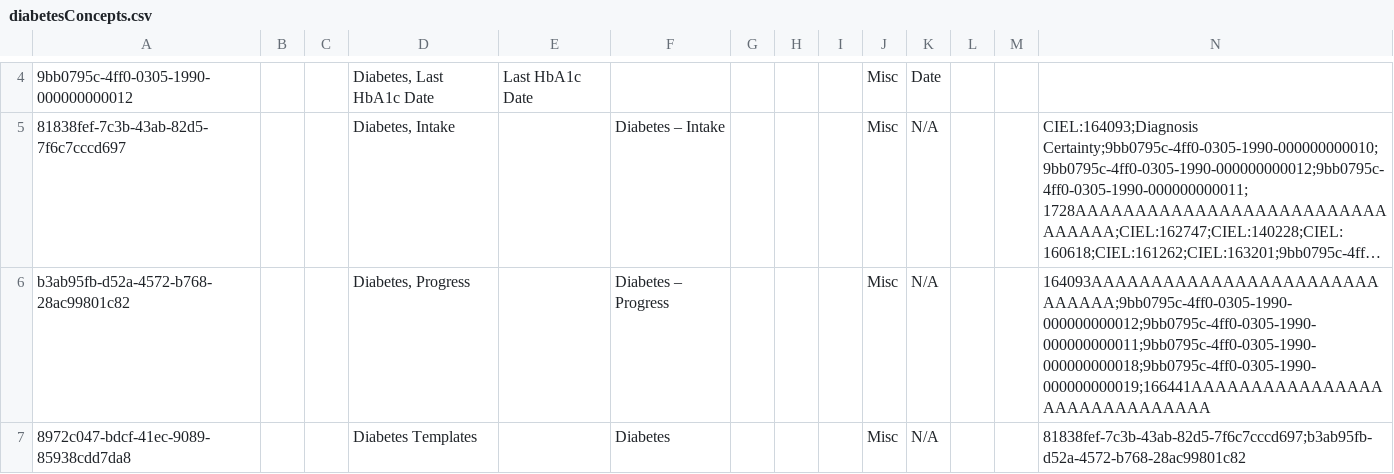
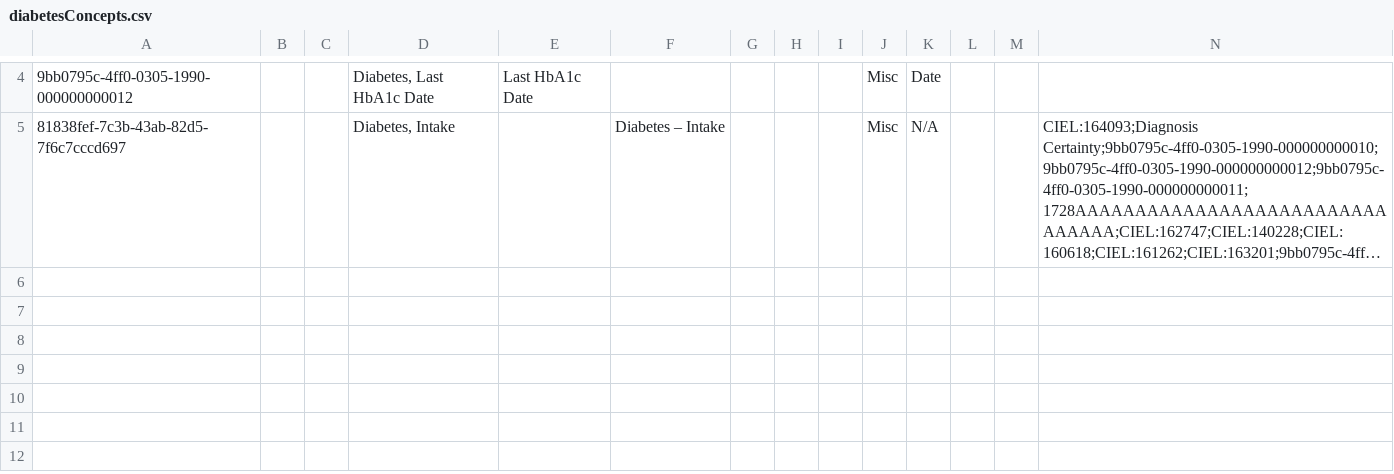
Before and after one commit to Bahmni/standard-config, a CSV file: masterdata/configuration/concepts/diabetesConcepts.csv, drawn as a sheet; only a part is shown, gaps mark what is left out; long unchanged cells end in …; rows hold the shown columns only; the diff names each change by its address in the sheet, - before the commit and + after, or states it on an @@ line.

Commit message:
BAH-4007 | Removed. diabetes display control

```diff
--- a/masterdata/configuration/concepts/diabetesConcepts.csv
+++ b/masterdata/configuration/concepts/diabetesConcepts.csv
-row 6: b3ab95fb-d52a-4572-b768-28ac99801c82 |  |  | Diabetes, Progress |  | Diabetes – Progress |  |  |  | Misc | N/A |  |  | 164093AAAAAAAAAAAAAAAAAAAAAAAAAAAAAA;9bb0795c-4ff0-0305-1990-000000000012;9bb0795c-4ff0-0305-1990-000000000011;9bb0795c-4ff0-0305-1990-000000000018;9bb0795c-4ff0-0305-1990-000000000019;166441AAAAAAAAAAAAAAAAAAAAAAAAAAAAAA
-row 7: 8972c047-bdcf-41ec-9089-85938cdd7da8 |  |  | Diabetes Templates |  | Diabetes |  |  |  | Misc | N/A |  |  | 81838fef-7c3b-43ab-82d5-7f6c7cccd697;b3ab95fb-d52a-4572-b768-28ac99801c82
```
Also changed, not shown: 1 other file.
